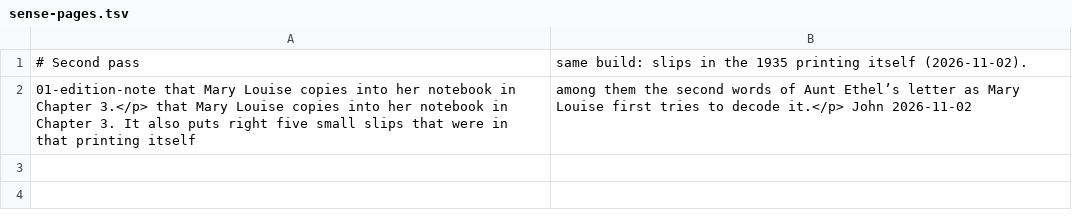
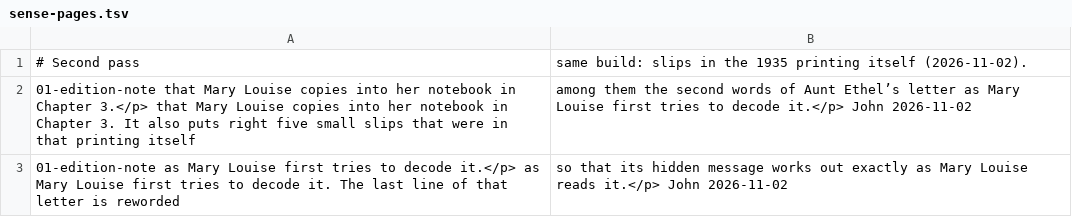
Before and after one commit to rfrmd/schriftohr-books, a TSV file: books/mystery-of-the-secret-band/sense-pages.tsv, drawn as a sheet.

Commit message:
Secret Band: About This Edition says the code letter's last line is reworded

```diff
--- a/books/mystery-of-the-secret-band/sense-pages.tsv
+++ b/books/mystery-of-the-secret-band/sense-pages.tsv
@@ -2 +2,2 @@
 01-edition-note	that Mary Louise copies into her notebook in Chapter 3.</p>	that Mary Louise copies into her notebook in Chapter 3. It also puts right five small slips that were in that printing itself, among them the second words of Aunt Ethel’s letter as Mary Louise first tries to decode it.</p>	John 2026-11-02	
+01-edition-note	as Mary Louise first tries to decode it.</p>	as Mary Louise first tries to decode it. The last line of that letter is reworded, so that its hidden message works out exactly as Mary Louise reads it.</p>	John 2026-11-02	
```
Also changed, not shown: 2 other files.
